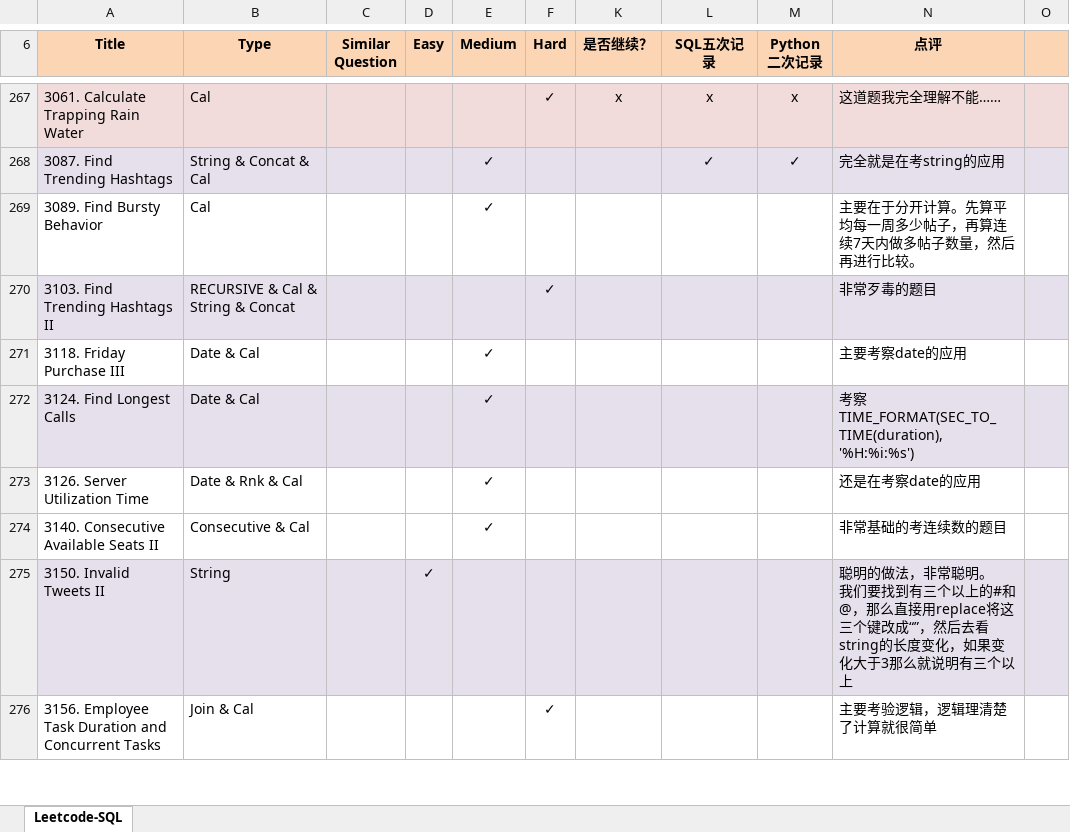
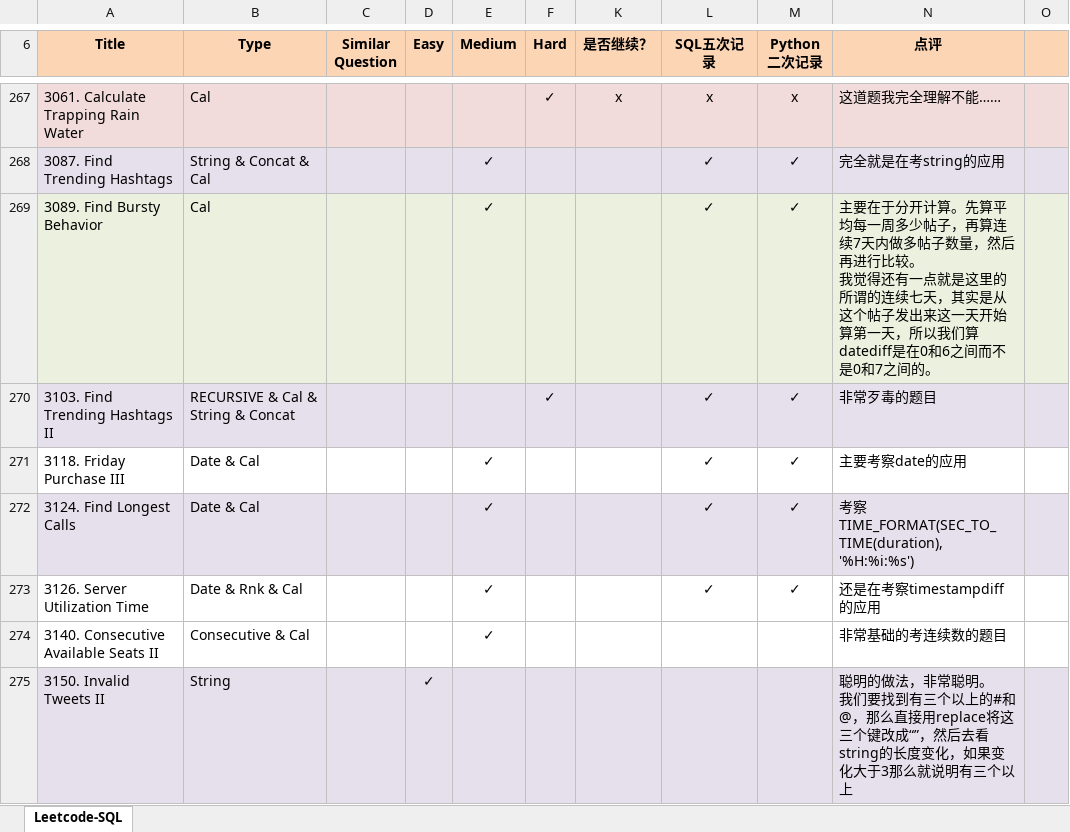
Before and after one commit to Jeanzw/LeetCode_Practice, an Excel workbook: SQL/leetcode - sql.xlsx, sheet Leetcode-SQL, drawn as a sheet; only a part is shown, gaps mark what is left out; the shorter side is filled out with more unchanged rows; values as stored, in another font and other column widths than the file's, no borders; ↵ is a line break in a cell; the diff names each change by its address in the sheet, - before the commit and + after, or states it on an @@ line.

```diff
--- a/SQL/leetcode - sql.xlsx (sheet Leetcode-SQL)
+++ b/SQL/leetcode - sql.xlsx (sheet Leetcode-SQL)
-A269:F269 fill: none
+A269:F269 fill: #EBF1DE
-K269:O269 fill: none
+K269:O269 fill: #EBF1DE
-L269:L273 (SQL五次记录): (empty)
+L269:L273 (SQL五次记录): ✓
-M269:M273 (Python 二次记录): (empty)
+M269:M273 (Python 二次记录): ✓
-N269 (点评): …行比较。
+N269 (点评): …行比较。 ↵ 我觉得还有一点就是这里的所谓的连续七天，其实是从这个帖子发出来这一天开始算第一天，所以我们算datediff是在0和6之间而不是0和7之间的。
-N273 (点评): 还是在考察date的应用
+N273 (点评): 还是在考察timestampdiff的应用
```
Also changed, not shown: 5 other files.
